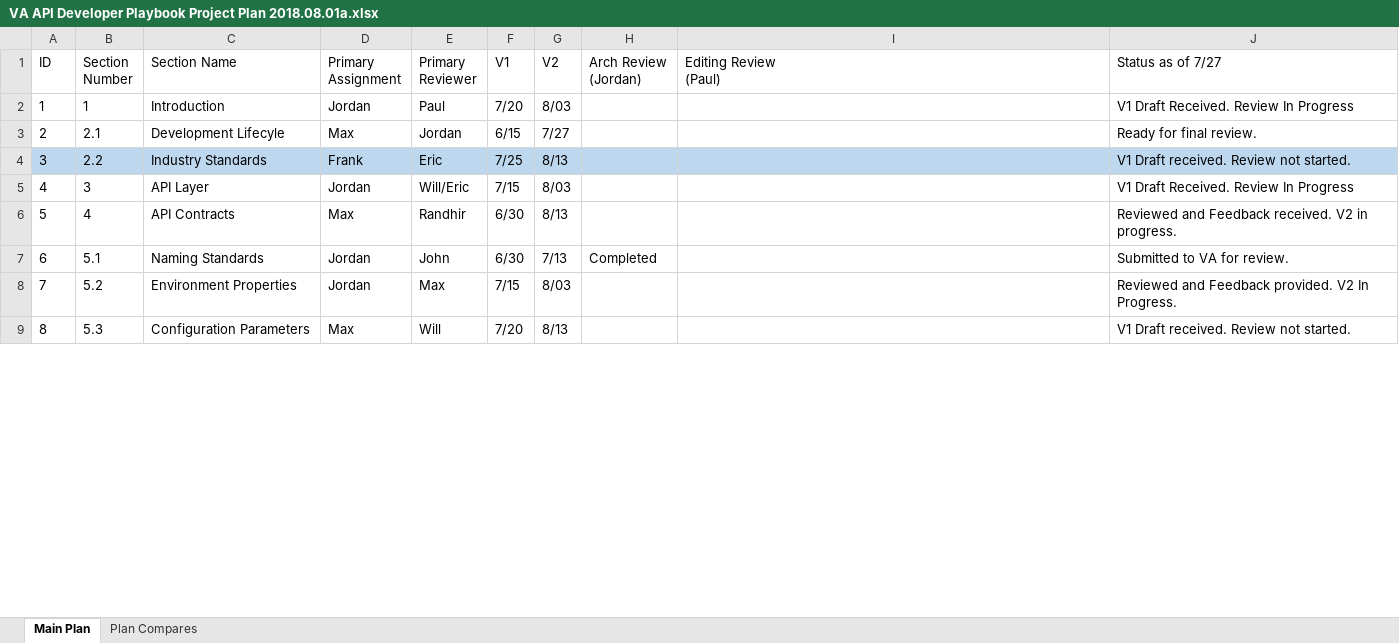
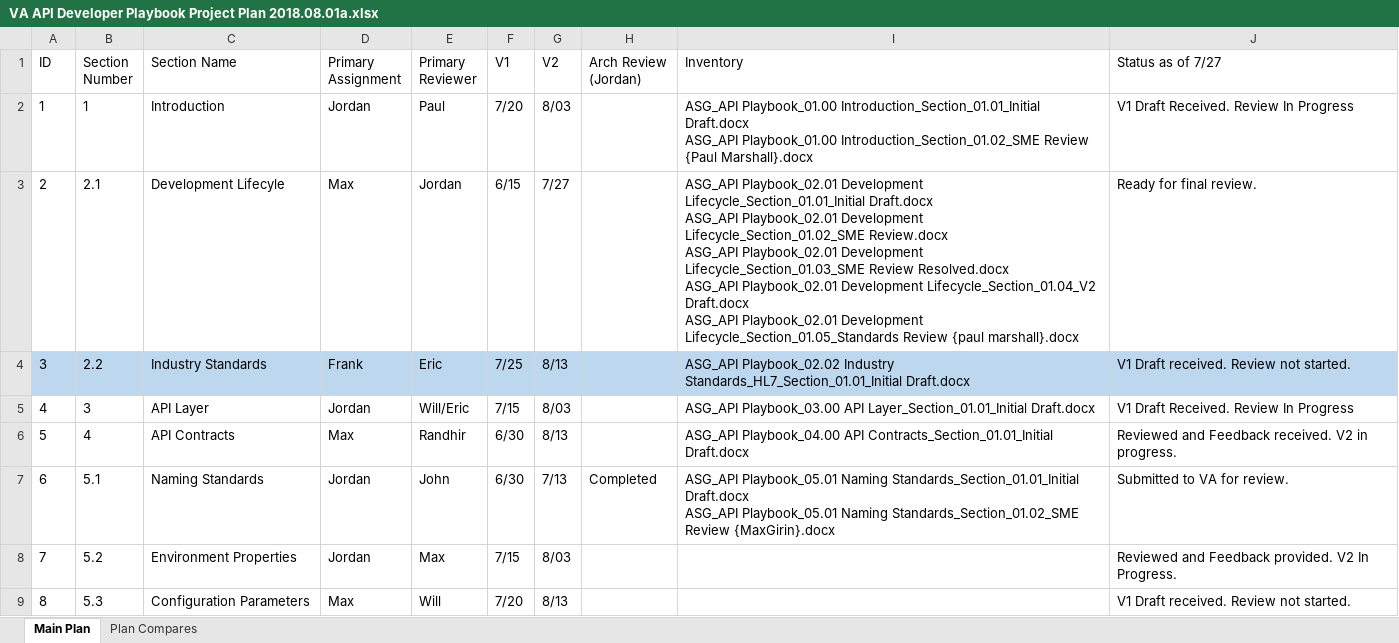
Before and after one commit to department-of-veterans-affairs/ES-ASG, an Excel workbook: Projects/ES ASG/ES ASG API Playbook Project/VA API Developer Playbook Project Plan 2018.08.01a.xlsx, sheet Main Plan, drawn as a sheet; only a part is shown; values as stored, in another font and other column widths than the file's, no borders; table styles not drawn; ↵ is a line break in a cell; the diff covers the shown part only; the diff names each change by its address in the sheet, - before the commit and + after, or states it on an @@ line.

```diff
--- a/Projects/ES ASG/ES ASG API Playbook Project/VA API Developer Playbook Project Plan 2018.08.01a.xlsx (sheet Main Plan)
+++ b/Projects/ES ASG/ES ASG API Playbook Project/VA API Developer Playbook Project Plan 2018.08.01a.xlsx (sheet Main Plan)
-I1: Editing Review ↵ (Paul)
+I1: Inventory
-I2 (Inventory): (empty)
+I2 (Inventory): ASG_API Playbook_01.00 Introduction_Section_01.01_Initial Draft.docx ↵ ASG_API Playbook_01.00 Introduction_Section_01.02_SME Review {Paul Marshall}.docx
-I3 (Inventory): (empty)
+I3 (Inventory): ASG_API Playbook_02.01 Development Lifecycle_Section_01.01_Initial Draft.docx ↵ ASG_API Playbook_02.01 Development Lifecycle_Section_01.02_SME Review.docx ↵ ASG_API Playbook_02.01 Development Lifecycle_Section_01.03_SME Review Resolved.docx ↵ ASG_API Playbook_02.01 Development Lifecycle_Section_01.04_V2 Draft.docx ↵ ASG_API Playbook_02.01 Development Lifecycle_Section_01.05_Standards Review {paul marshall}.docx
-I4 (Inventory): (empty)
+I4 (Inventory): ASG_API Playbook_02.02 Industry Standards_HL7_Section_01.01_Initial Draft.docx
-I5 (Inventory): (empty)
+I5 (Inventory): ASG_API Playbook_03.00 API Layer_Section_01.01_Initial Draft.docx
-I6 (Inventory): (empty)
+I6 (Inventory): ASG_API Playbook_04.00 API Contracts_Section_01.01_Initial Draft.docx
-I7 (Inventory): (empty)
+I7 (Inventory): ASG_API Playbook_05.01 Naming Standards_Section_01.01_Initial Draft.docx ↵ ASG_API Playbook_05.01 Naming Standards_Section_01.02_SME Review {MaxGirin}.docx
```
Also changed, not shown: 6 edited cells elsewhere in this sheet, 39 other files.
